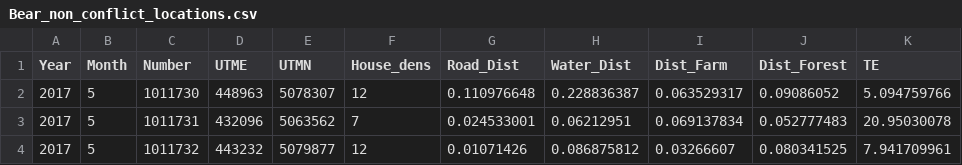
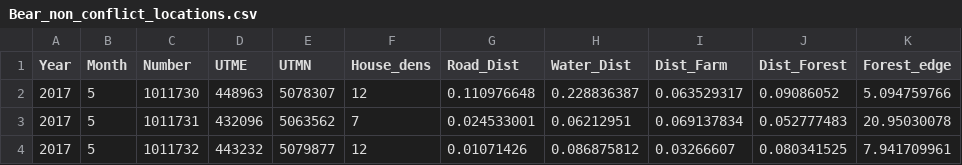
Before and after one commit to jason-airst/Spatial-predictors-of-human-black-bear-interactions, a CSV file: Bear_non_conflict_locations.csv, drawn as a sheet; only a part is shown.

Commit message:
Update Bear_non_conflict_locations.csv

```diff
--- a/Bear_non_conflict_locations.csv
+++ b/Bear_non_conflict_locations.csv
@@ -1,2 +1,2 @@
-Year,Month,Number,UTME,UTMN,House_dens,Road_Dist,Water_Dist,Dist_Farm,Dist_Forest,TE
+Year,Month,Number,UTME,UTMN,House_dens,Road_Dist,Water_Dist,Dist_Farm,Dist_Forest,Forest_edge
 2017,5,1011730,448963,5078307,12,0.110976648,0.228836387,0.063529317,0.09086052,5.094759766
```
